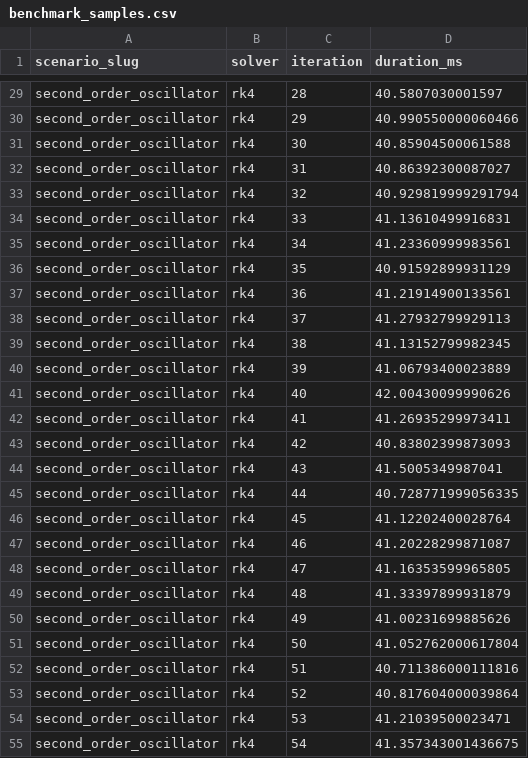
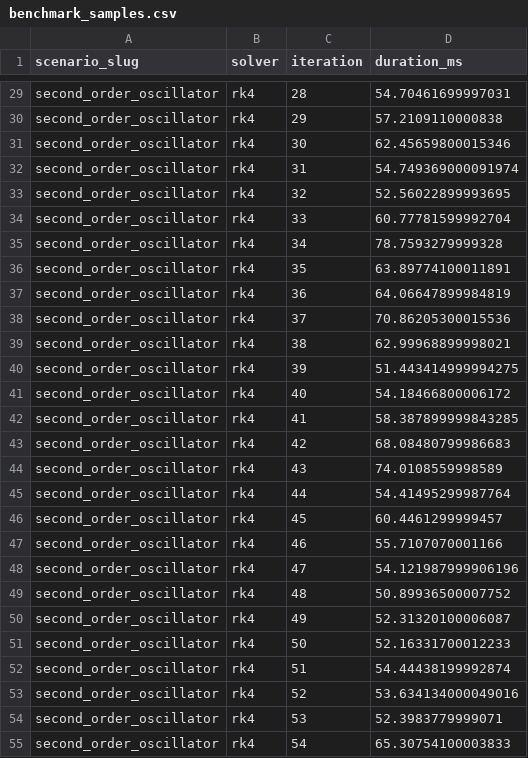
Before and after one commit to quenyu/NIR, a CSV file: docs/data/benchmark_samples.csv, drawn as a sheet; only a part is shown, gaps mark what is left out; the diff covers the shown part only; the diff names each change by its address in the sheet, - before the commit and + after, or states it on an @@ line.

```diff
--- a/docs/data/benchmark_samples.csv
+++ b/docs/data/benchmark_samples.csv
-D29 (duration_ms): 40.5807030001597
+D29 (duration_ms): 54.70461699997031
-D30 (duration_ms): 40.990550000060466
+D30 (duration_ms): 57.2109110000838
-D31 (duration_ms): 40.85904500061588
+D31 (duration_ms): 62.45659800015346
-D32 (duration_ms): 40.86392300087027
+D32 (duration_ms): 54.749369000091974
-D33 (duration_ms): 40.929819999291794
+D33 (duration_ms): 52.56022899993695
-D34 (duration_ms): 41.13610499916831
+D34 (duration_ms): 60.77781599992704
-D35 (duration_ms): 41.23360999983561
+D35 (duration_ms): 78.7593279999328
-D36 (duration_ms): 40.91592899931129
+D36 (duration_ms): 63.89774100011891
-D37 (duration_ms): 41.21914900133561
+D37 (duration_ms): 64.06647899984819
-D38 (duration_ms): 41.27932799929113
+D38 (duration_ms): 70.86205300015536
-D39 (duration_ms): 41.13152799982345
+D39 (duration_ms): 62.99968899998021
-D40 (duration_ms): 41.06793400023889
+D40 (duration_ms): 51.443414999994275
-D41 (duration_ms): 42.00430099990626
+D41 (duration_ms): 54.18466800006172
-D42 (duration_ms): 41.26935299973411
+D42 (duration_ms): 58.387899999843285
-D43 (duration_ms): 40.83802399873093
+D43 (duration_ms): 68.08480799986683
-D44 (duration_ms): 41.5005349987041
+D44 (duration_ms): 74.0108559998589
-D45 (duration_ms): 40.728771999056335
+D45 (duration_ms): 54.41495299987764
-D46 (duration_ms): 41.12202400028764
+D46 (duration_ms): 60.4461299999457
-D47 (duration_ms): 41.20228299871087
+D47 (duration_ms): 55.7107070001166
-D48 (duration_ms): 41.16353599965805
+D48 (duration_ms): 54.121987999906196
-D49 (duration_ms): 41.33397899931879
+D49 (duration_ms): 50.89936500007752
-D50 (duration_ms): 41.00231699885626
+D50 (duration_ms): 52.31320100006087
-D51 (duration_ms): 41.052762000617804
+D51 (duration_ms): 52.16331700012233
-D52 (duration_ms): 40.711386000111816
+D52 (duration_ms): 54.44438199992874
-D53 (duration_ms): 40.817604000039864
+D53 (duration_ms): 53.634134000049016
-D54 (duration_ms): 41.21039500023471
+D54 (duration_ms): 52.3983779999071
-D55 (duration_ms): 41.357343001436675
+D55 (duration_ms): 65.30754100003833
```
Also changed, not shown: 173 edited cells elsewhere in this file, docs/data/benchmark_summary.csv, docs/data/dt_sweep_metrics.csv, 38 other files.
